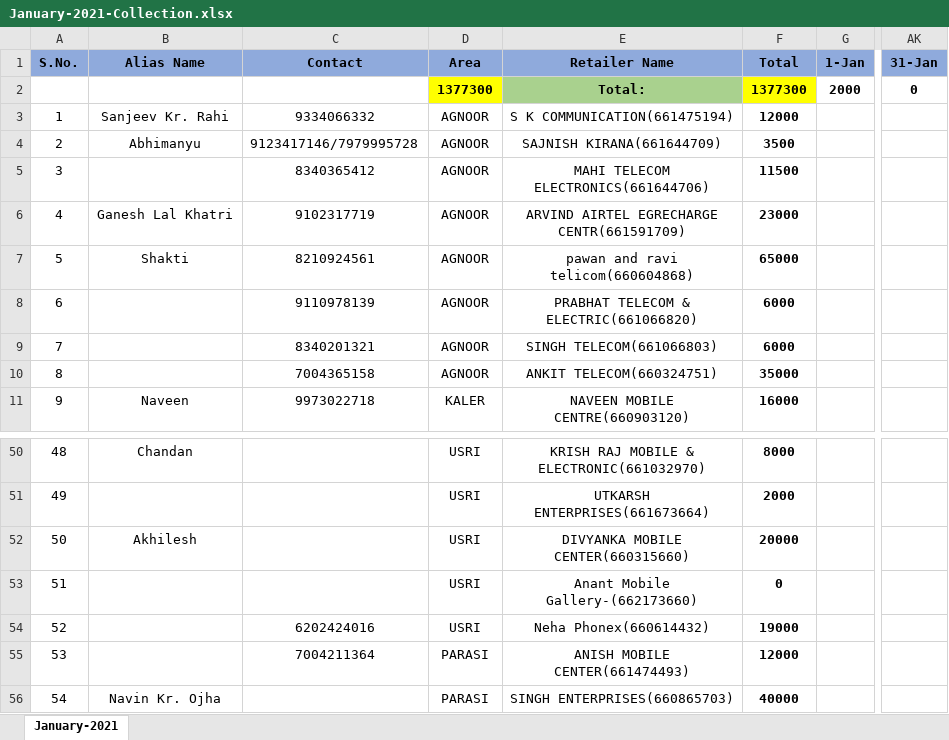
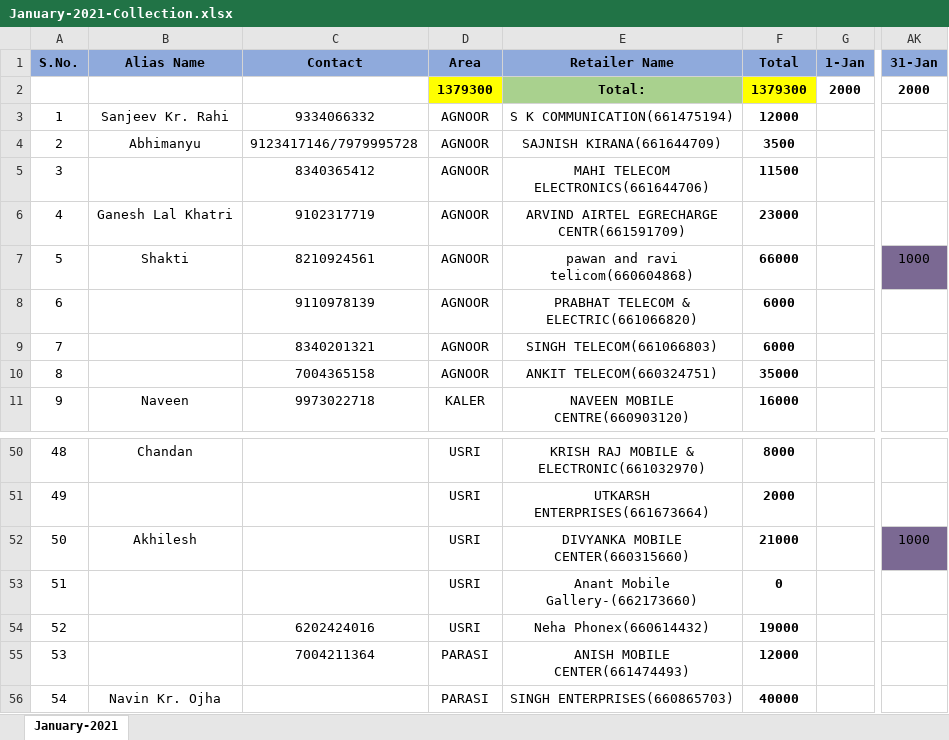
Before and after one commit to PalakEnterprises/DailyReport, an Excel workbook: Daily Collection/January-2021-Collection.xlsx, sheet January-2021, drawn as a sheet; only a part is shown, gaps mark what is left out; values as stored, in another font and other column widths than the file's, no borders; the diff names each change by its address in the sheet, - before the commit and + after, or states it on an @@ line.

```diff
--- a/Daily Collection/January-2021-Collection.xlsx (sheet January-2021)
+++ b/Daily Collection/January-2021-Collection.xlsx (sheet January-2021)
-D2 (Area): 1377300
+D2 (Area): 1379300
-F2 (Total): 1377300
+F2 (Total): 1379300
-AK2 (31-Jan): 0
+AK2 (31-Jan): 2000
-F7 (Total): 65000
+F7 (Total): 66000
-AK7 (31-Jan): (empty)
+AK7 (31-Jan): 1000
-AK7 fill: none
+AK7 fill: #7B6993
-F52 (Total): 20000
+F52 (Total): 21000
-AK52 (31-Jan): (empty)
+AK52 (31-Jan): 1000
-AK52 fill: none
+AK52 fill: #7B6993
```
Also changed, not shown: Daily Orders/January-2021-Orders.xlsx, Daily Orders/January-2021-RetailerWiseOrder.xlsx, 5 other files.
